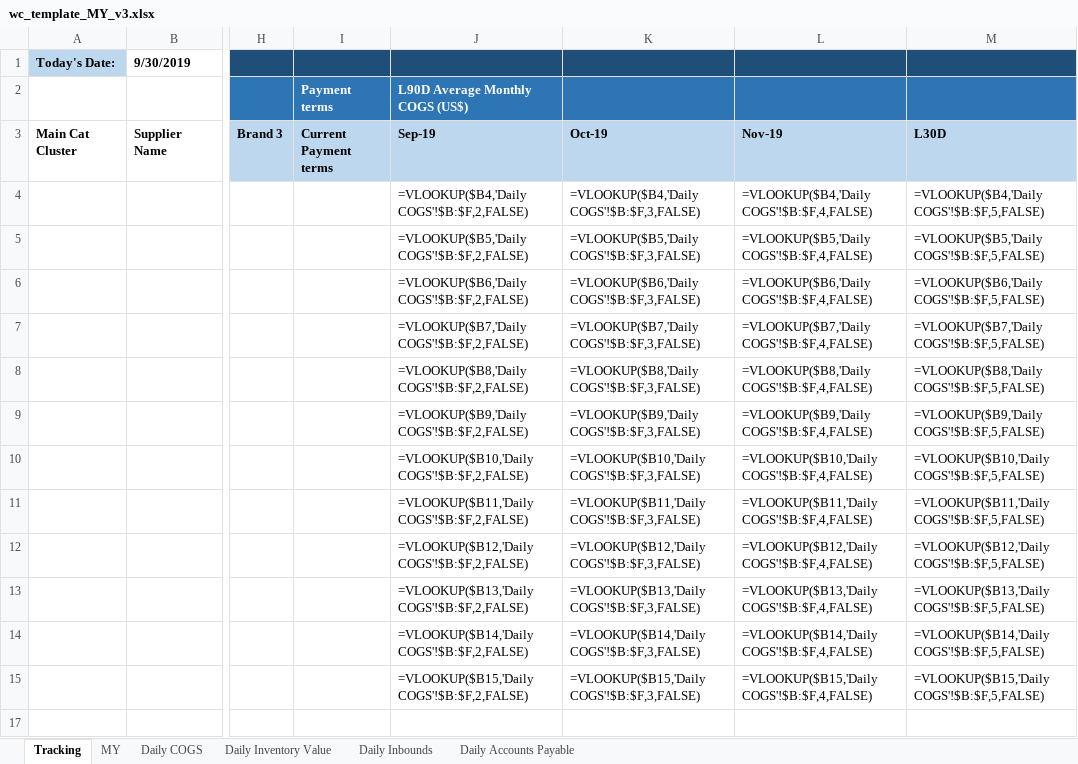
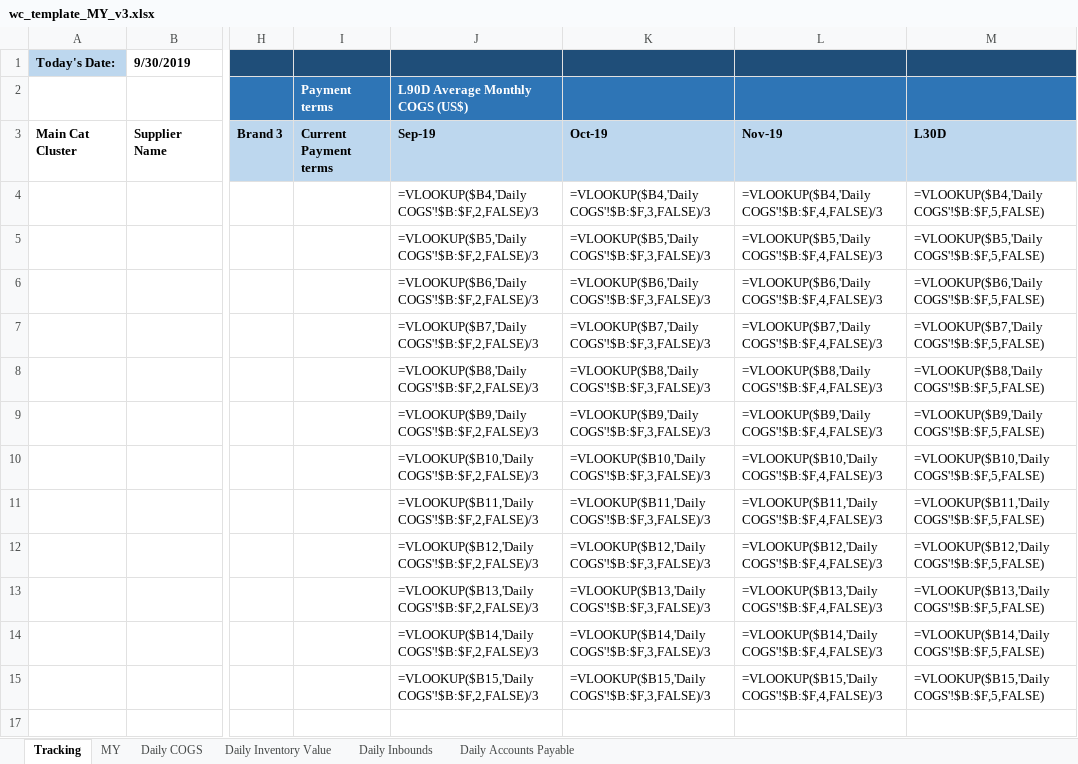
Before and after one commit to shinpark3/WC_master, an Excel workbook: MY/wc_template_MY_v3.xlsx, sheet Tracking, drawn as a sheet; only a part is shown, gaps mark what is left out; values as stored, in another font and other column widths than the file's, no borders; formulas are shown in place of their values; conditional formats not drawn; the diff names each change by its address in the sheet, - before the commit and + after, or states it on an @@ line.

Commit message:
Add files via upload

```diff
--- a/MY/wc_template_MY_v3.xlsx (sheet Tracking)
+++ b/MY/wc_template_MY_v3.xlsx (sheet Tracking)
-J4: =VLOOKUP($B4,'Daily COGS'!$B:$F,2,FALSE)
+J4: =VLOOKUP($B4,'Daily COGS'!$B:$F,2,FALSE)/3
-K4: =VLOOKUP($B4,'Daily COGS'!$B:$F,3,FALSE)
+K4: =VLOOKUP($B4,'Daily COGS'!$B:$F,3,FALSE)/3
-L4: =VLOOKUP($B4,'Daily COGS'!$B:$F,4,FALSE)
+L4: =VLOOKUP($B4,'Daily COGS'!$B:$F,4,FALSE)/3
-J5: =VLOOKUP($B5,'Daily COGS'!$B:$F,2,FALSE)
+J5: =VLOOKUP($B5,'Daily COGS'!$B:$F,2,FALSE)/3
-K5: =VLOOKUP($B5,'Daily COGS'!$B:$F,3,FALSE)
+K5: =VLOOKUP($B5,'Daily COGS'!$B:$F,3,FALSE)/3
-L5: =VLOOKUP($B5,'Daily COGS'!$B:$F,4,FALSE)
+L5: =VLOOKUP($B5,'Daily COGS'!$B:$F,4,FALSE)/3
-J6: =VLOOKUP($B6,'Daily COGS'!$B:$F,2,FALSE)
+J6: =VLOOKUP($B6,'Daily COGS'!$B:$F,2,FALSE)/3
-K6: =VLOOKUP($B6,'Daily COGS'!$B:$F,3,FALSE)
+K6: =VLOOKUP($B6,'Daily COGS'!$B:$F,3,FALSE)/3
-L6: =VLOOKUP($B6,'Daily COGS'!$B:$F,4,FALSE)
+L6: =VLOOKUP($B6,'Daily COGS'!$B:$F,4,FALSE)/3
-J7: =VLOOKUP($B7,'Daily COGS'!$B:$F,2,FALSE)
+J7: =VLOOKUP($B7,'Daily COGS'!$B:$F,2,FALSE)/3
-K7: =VLOOKUP($B7,'Daily COGS'!$B:$F,3,FALSE)
+K7: =VLOOKUP($B7,'Daily COGS'!$B:$F,3,FALSE)/3
-L7: =VLOOKUP($B7,'Daily COGS'!$B:$F,4,FALSE)
+L7: =VLOOKUP($B7,'Daily COGS'!$B:$F,4,FALSE)/3
-J8: =VLOOKUP($B8,'Daily COGS'!$B:$F,2,FALSE)
+J8: =VLOOKUP($B8,'Daily COGS'!$B:$F,2,FALSE)/3
-K8: =VLOOKUP($B8,'Daily COGS'!$B:$F,3,FALSE)
+K8: =VLOOKUP($B8,'Daily COGS'!$B:$F,3,FALSE)/3
-L8: =VLOOKUP($B8,'Daily COGS'!$B:$F,4,FALSE)
+L8: =VLOOKUP($B8,'Daily COGS'!$B:$F,4,FALSE)/3
-J9: =VLOOKUP($B9,'Daily COGS'!$B:$F,2,FALSE)
+J9: =VLOOKUP($B9,'Daily COGS'!$B:$F,2,FALSE)/3
-K9: =VLOOKUP($B9,'Daily COGS'!$B:$F,3,FALSE)
+K9: =VLOOKUP($B9,'Daily COGS'!$B:$F,3,FALSE)/3
-L9: =VLOOKUP($B9,'Daily COGS'!$B:$F,4,FALSE)
+L9: =VLOOKUP($B9,'Daily COGS'!$B:$F,4,FALSE)/3
-J10: =VLOOKUP($B10,'Daily COGS'!$B:$F,2,FALSE)
+J10: =VLOOKUP($B10,'Daily COGS'!$B:$F,2,FALSE)/3
-K10: =VLOOKUP($B10,'Daily COGS'!$B:$F,3,FALSE)
+K10: =VLOOKUP($B10,'Daily COGS'!$B:$F,3,FALSE)/3
-L10: =VLOOKUP($B10,'Daily COGS'!$B:$F,4,FALSE)
+L10: =VLOOKUP($B10,'Daily COGS'!$B:$F,4,FALSE)/3
-J11: =VLOOKUP($B11,'Daily COGS'!$B:$F,2,FALSE)
+J11: =VLOOKUP($B11,'Daily COGS'!$B:$F,2,FALSE)/3
-K11: =VLOOKUP($B11,'Daily COGS'!$B:$F,3,FALSE)
+K11: =VLOOKUP($B11,'Daily COGS'!$B:$F,3,FALSE)/3
-L11: =VLOOKUP($B11,'Daily COGS'!$B:$F,4,FALSE)
+L11: =VLOOKUP($B11,'Daily COGS'!$B:$F,4,FALSE)/3
-J12: =VLOOKUP($B12,'Daily COGS'!$B:$F,2,FALSE)
+J12: =VLOOKUP($B12,'Daily COGS'!$B:$F,2,FALSE)/3
-K12: =VLOOKUP($B12,'Daily COGS'!$B:$F,3,FALSE)
+K12: =VLOOKUP($B12,'Daily COGS'!$B:$F,3,FALSE)/3
-L12: =VLOOKUP($B12,'Daily COGS'!$B:$F,4,FALSE)
+L12: =VLOOKUP($B12,'Daily COGS'!$B:$F,4,FALSE)/3
-J13: =VLOOKUP($B13,'Daily COGS'!$B:$F,2,FALSE)
+J13: =VLOOKUP($B13,'Daily COGS'!$B:$F,2,FALSE)/3
-K13: =VLOOKUP($B13,'Daily COGS'!$B:$F,3,FALSE)
+K13: =VLOOKUP($B13,'Daily COGS'!$B:$F,3,FALSE)/3
-L13: =VLOOKUP($B13,'Daily COGS'!$B:$F,4,FALSE)
+L13: =VLOOKUP($B13,'Daily COGS'!$B:$F,4,FALSE)/3
-J14: =VLOOKUP($B14,'Daily COGS'!$B:$F,2,FALSE)
+J14: =VLOOKUP($B14,'Daily COGS'!$B:$F,2,FALSE)/3
-K14: =VLOOKUP($B14,'Daily COGS'!$B:$F,3,FALSE)
+K14: =VLOOKUP($B14,'Daily COGS'!$B:$F,3,FALSE)/3
-L14: =VLOOKUP($B14,'Daily COGS'!$B:$F,4,FALSE)
+L14: =VLOOKUP($B14,'Daily COGS'!$B:$F,4,FALSE)/3
-J15: =VLOOKUP($B15,'Daily COGS'!$B:$F,2,FALSE)
+J15: =VLOOKUP($B15,'Daily COGS'!$B:$F,2,FALSE)/3
-K15: =VLOOKUP($B15,'Daily COGS'!$B:$F,3,FALSE)
+K15: =VLOOKUP($B15,'Daily COGS'!$B:$F,3,FALSE)/3
-L15: =VLOOKUP($B15,'Daily COGS'!$B:$F,4,FALSE)
+L15: =VLOOKUP($B15,'Daily COGS'!$B:$F,4,FALSE)/3
```
